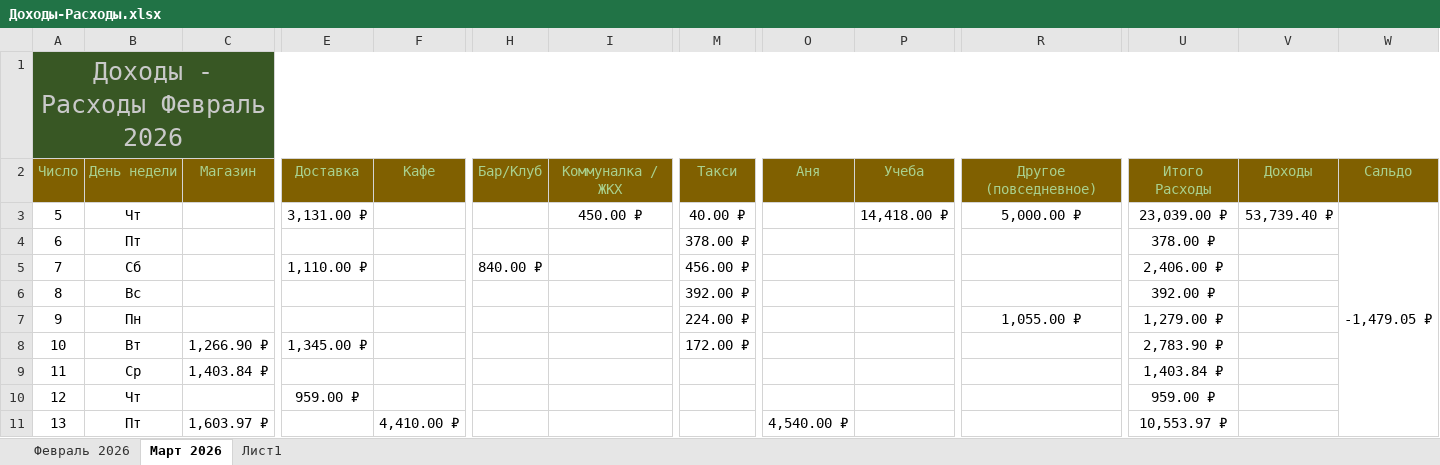
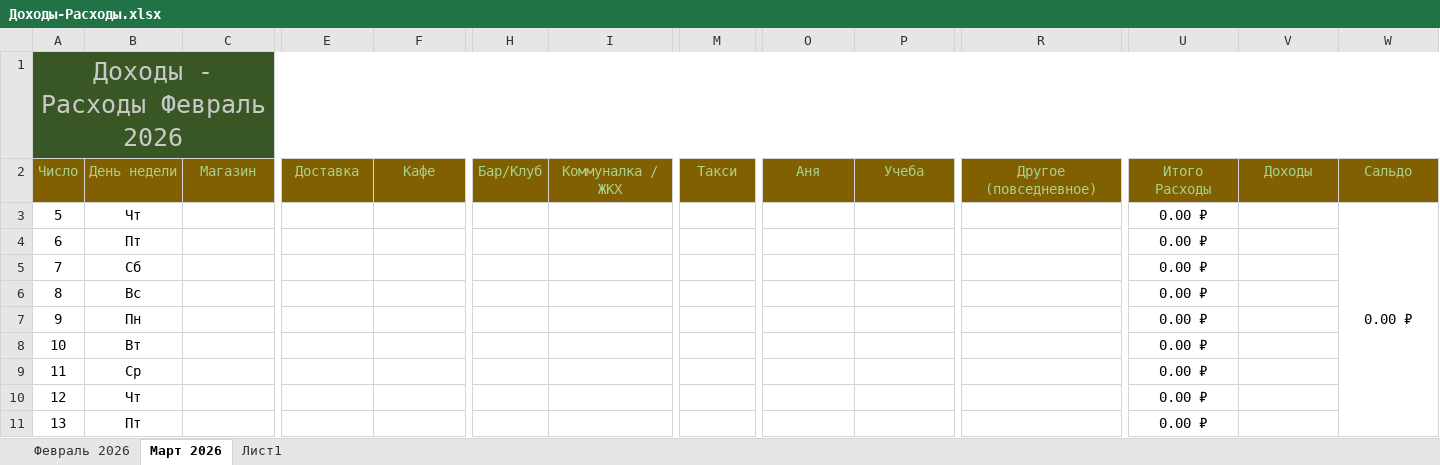
Before and after one commit to EugenySobyanin/Repository_1, an Excel workbook: Другое/2026/Доходы-Расходы.xlsx, sheet Март 2026, drawn as a sheet; only a part is shown, gaps mark what is left out; values as stored, in another font and other column widths than the file's, no borders; the diff covers the shown part only; the diff names each change by its address in the sheet, - before the commit and + after, or states it on an @@ line.

Commit message:
Доходы - расходы.

```diff
--- a/Другое/2026/Доходы-Расходы.xlsx (sheet Март 2026)
+++ b/Другое/2026/Доходы-Расходы.xlsx (sheet Март 2026)
-E3: 3,131.00 ₽
+E3: (empty)
-I3: 450.00 ₽
+I3: (empty)
-M3: 40.00 ₽
+M3: (empty)
-P3: 14,418.00 ₽
+P3: (empty)
-R3: 5,000.00 ₽
+R3: (empty)
-U3: 23,039.00 ₽
+U3: 0.00 ₽
-V3: 53,739.40 ₽
+V3: (empty)
-W3: -1,479.05 ₽
+W3: 0.00 ₽
-M4: 378.00 ₽
+M4: (empty)
-U4: 378.00 ₽
+U4: 0.00 ₽
-E5: 1,110.00 ₽
+E5: (empty)
-H5: 840.00 ₽
+H5: (empty)
-M5: 456.00 ₽
+M5: (empty)
-U5: 2,406.00 ₽
+U5: 0.00 ₽
-M6: 392.00 ₽
+M6: (empty)
-U6: 392.00 ₽
+U6: 0.00 ₽
-M7: 224.00 ₽
+M7: (empty)
-R7: 1,055.00 ₽
+R7: (empty)
-U7: 1,279.00 ₽
+U7: 0.00 ₽
-C8: 1,266.90 ₽
+C8: (empty)
-E8: 1,345.00 ₽
+E8: (empty)
-M8: 172.00 ₽
+M8: (empty)
-U8: 2,783.90 ₽
+U8: 0.00 ₽
-C9: 1,403.84 ₽
+C9: (empty)
-U9: 1,403.84 ₽
+U9: 0.00 ₽
-E10: 959.00 ₽
+E10: (empty)
-U10: 959.00 ₽
+U10: 0.00 ₽
-C11: 1,603.97 ₽
+C11: (empty)
-F11: 4,410.00 ₽
+F11: (empty)
-O11: 4,540.00 ₽
+O11: (empty)
-U11: 10,553.97 ₽
+U11: 0.00 ₽
```
Also changed, not shown: 26 edited cells elsewhere in this sheet, sheet Февраль 2026, formulas that keep their value.
